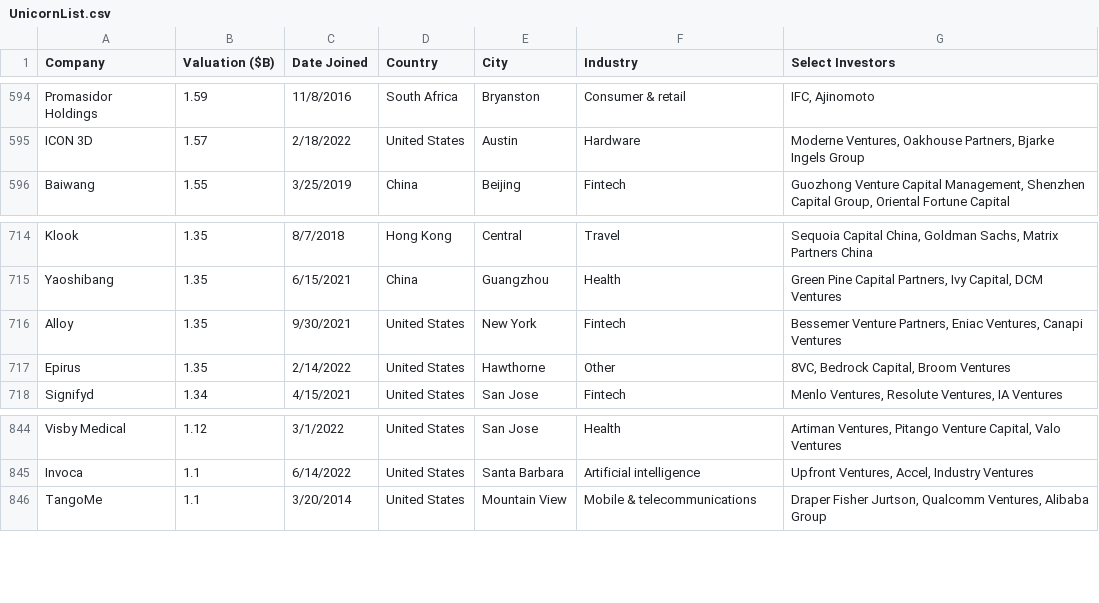
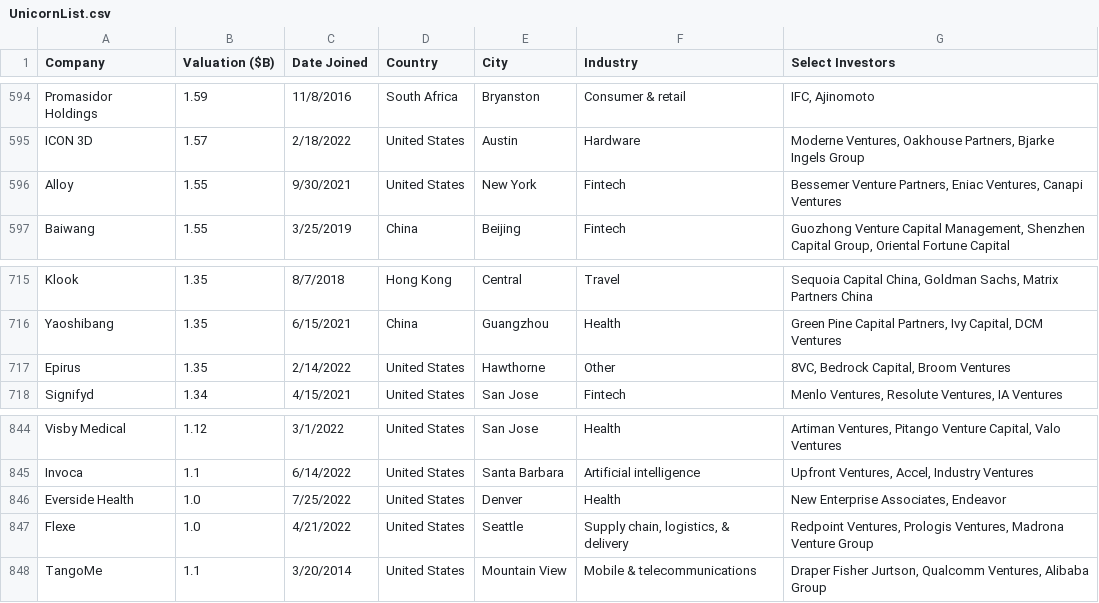
Before and after one commit to Hiromisa/unicorn-autoscrape, a CSV file: UnicornList.csv, drawn as a sheet; only a part is shown, gaps mark what is left out; removed rows and columns are numbered as before the commit, all else as after; the diff names each change by its address in the sheet, - before the commit and + after, or states it on an @@ line.

```diff
--- a/UnicornList.csv
+++ b/UnicornList.csv
+row 596: Alloy | 1.55 | 9/30/2021 | United States | New York | Fintech | Bessemer Venture Partners, Eniac Ventures, Canapi Ventures
-row 716: Alloy | 1.35 | 9/30/2021 | United States | New York | Fintech | Bessemer Venture Partners, Eniac Ventures, Canapi Ventures
+row 846: Everside Health | 1.0 | 7/25/2022 | United States | Denver | Health | New Enterprise Associates, Endeavor
+row 847: Flexe | 1.0 | 4/21/2022 | United States | Seattle | Supply chain, logistics, & delivery | Redpoint Ventures, Prologis Ventures, Madrona Venture Group
```
